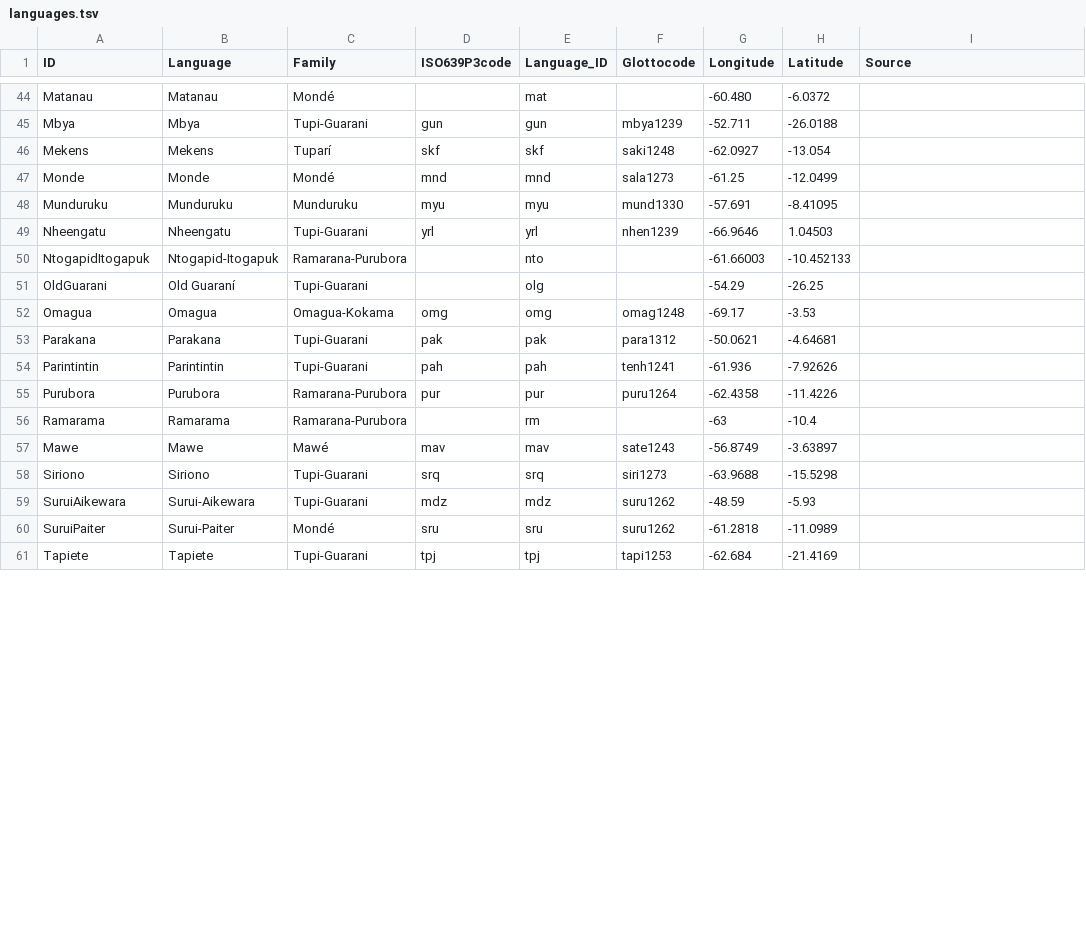
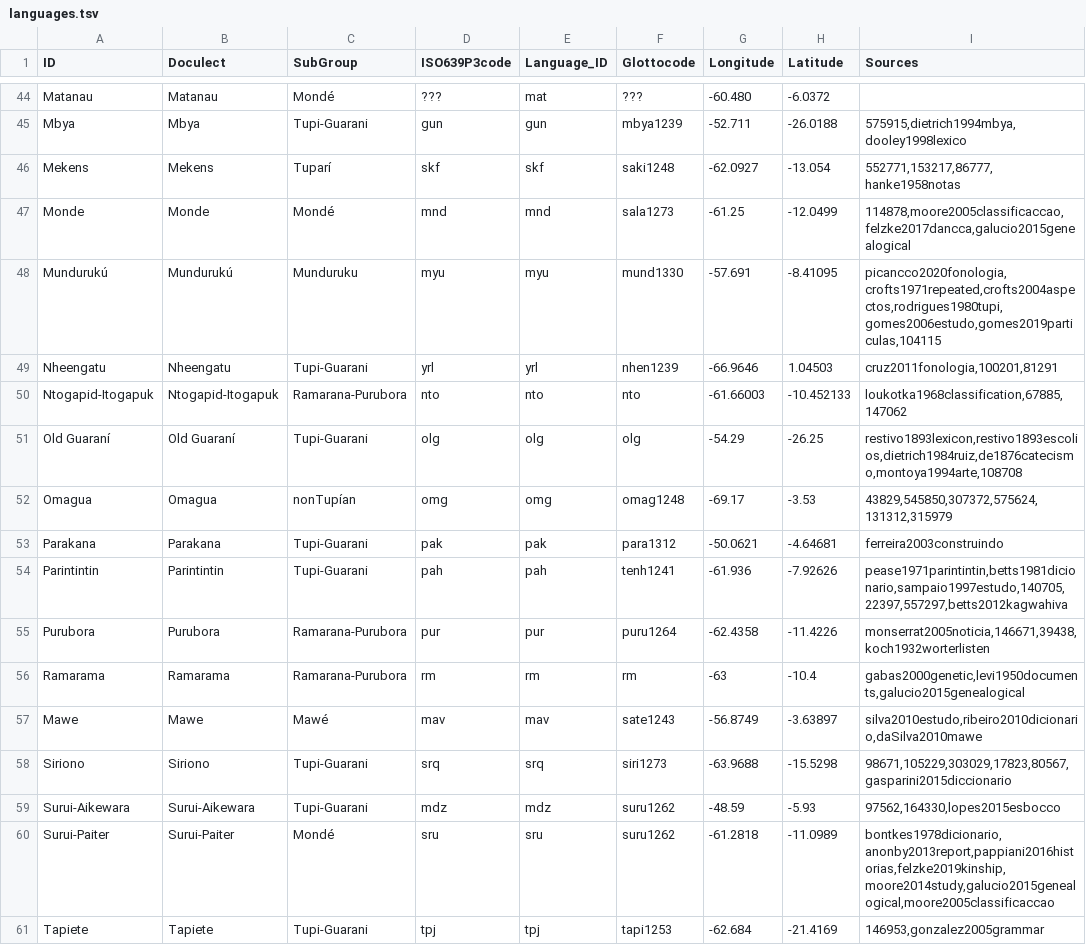
Before and after one commit to tupian-language-resources/tuled, a TSV file: etc/languages.tsv, drawn as a sheet; only a part is shown, gaps mark what is left out; the diff covers the shown part only; the diff names each change by its address in the sheet, - before the commit and + after, or states it on an @@ line.

Commit message:
added sources column to the languages.tsv

```diff
--- a/etc/languages.tsv
+++ b/etc/languages.tsv
-B1: Language
+B1: Doculect
-C1: Family
+C1: SubGroup
-I1: Source
+I1: Sources
-D44 (ISO639P3code): (empty)
+D44 (ISO639P3code): ???
-F44 (Glottocode): (empty)
+F44 (Glottocode): ???
-I45 (Sources): (empty)
+I45 (Sources): 575915,dietrich1994mbya,dooley1998lexico
-I46 (Sources): (empty)
+I46 (Sources): 552771,153217,86777,hanke1958notas
-I47 (Sources): (empty)
+I47 (Sources): 114878,moore2005classificaccao,felzke2017dancca,galucio2015genealogical
-A48 (ID): Munduruku
+A48 (ID): Mundurukú
-B48 (Doculect): Munduruku
+B48 (Doculect): Mundurukú
-I48 (Sources): (empty)
+I48 (Sources): picancco2020fonologia,crofts1971repeated,crofts2004aspectos,rodrigues1980tupi,gomes2006estudo,gomes2019particulas,104115
-I49 (Sources): (empty)
+I49 (Sources): cruz2011fonologia,100201,81291
-A50 (ID): NtogapidItogapuk
+A50 (ID): Ntogapid-Itogapuk
-D50 (ISO639P3code): (empty)
+D50 (ISO639P3code): nto
-F50 (Glottocode): (empty)
+F50 (Glottocode): nto
-I50 (Sources): (empty)
+I50 (Sources): loukotka1968classification,67885,147062
-A51 (ID): OldGuarani
+A51 (ID): Old Guaraní
-D51 (ISO639P3code): (empty)
+D51 (ISO639P3code): olg
-F51 (Glottocode): (empty)
+F51 (Glottocode): olg
-I51 (Sources): (empty)
+I51 (Sources): restivo1893lexicon,restivo1893escolios,dietrich1984ruiz,de1876catecismo,montoya1994arte,108708
-C52 (SubGroup): Omagua-Kokama
+C52 (SubGroup): nonTupían
-I52 (Sources): (empty)
+I52 (Sources): 43829,545850,307372,575624,131312,315979
-I53 (Sources): (empty)
+I53 (Sources): ferreira2003construindo
-I54 (Sources): (empty)
+I54 (Sources): pease1971parintintin,betts1981dicionario,sampaio1997estudo,140705,22397,557297,betts2012kagwahiva
-I55 (Sources): (empty)
+I55 (Sources): monserrat2005noticia,146671,39438,koch1932worterlisten
-D56 (ISO639P3code): (empty)
+D56 (ISO639P3code): rm
-F56 (Glottocode): (empty)
+F56 (Glottocode): rm
-I56 (Sources): (empty)
+I56 (Sources): gabas2000genetic,levi1950documents,galucio2015genealogical
-I57 (Sources): (empty)
+I57 (Sources): silva2010estudo,ribeiro2010dicionario,daSilva2010mawe
-I58 (Sources): (empty)
+I58 (Sources): 98671,105229,303029,17823,80567,gasparini2015diccionario
-A59 (ID): SuruiAikewara
+A59 (ID): Surui-Aikewara
-I59 (Sources): (empty)
+I59 (Sources): 97562,164330,lopes2015esbocco
-A60 (ID): SuruiPaiter
+A60 (ID): Surui-Paiter
-I60 (Sources): (empty)
+I60 (Sources): bontkes1978dicionario,anonby2013report,pappiani2016historias,felzke2019kinship,moore2014study,galucio2015genealogical,moore2005classificaccao
-I61 (Sources): (empty)
+I61 (Sources): 146953,gonzalez2005grammar
```
Also changed, not shown: 95 edited cells elsewhere in this file.
